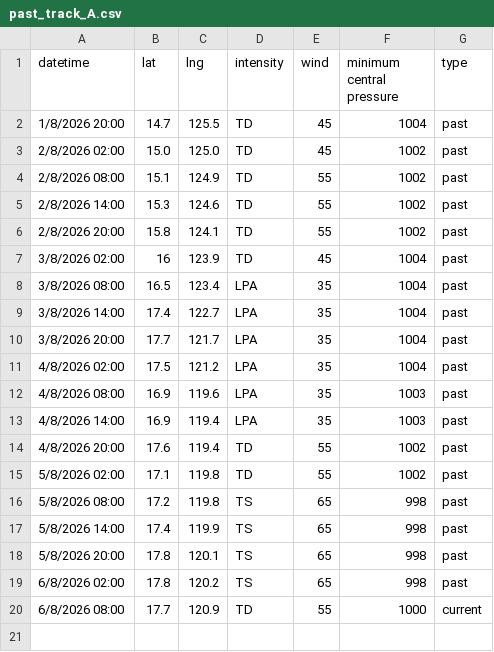
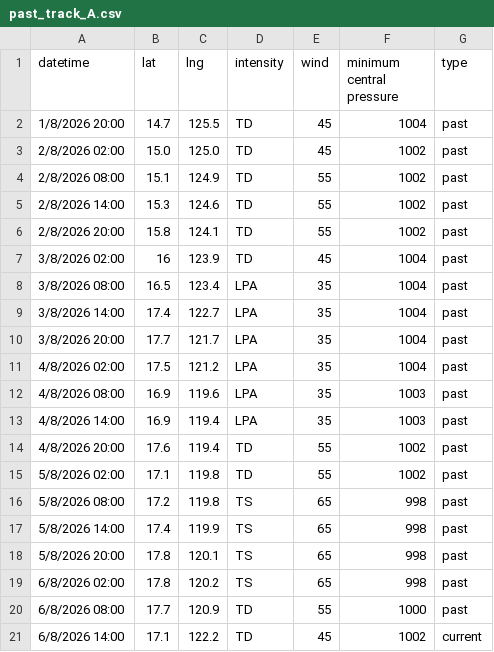
Before and after one commit to zax41006-bot/GHMWS-TC-GIS, a CSV file: past_track_A.csv, drawn as a sheet.

```diff
--- a/past_track_A.csv
+++ b/past_track_A.csv
@@ -19,2 +19,3 @@
 6/8/2026 02:00,17.8,120.2,TS,65,998,past
-6/8/2026 08:00,17.7,120.9,TD,55,1000,current
+6/8/2026 08:00,17.7,120.9,TD,55,1000,past
+6/8/2026 14:00,17.1,122.2,TD,45,1002,current
```
Also changed, not shown: forecast_track_B.csv, forecast_track_C.csv, 6 other files.
